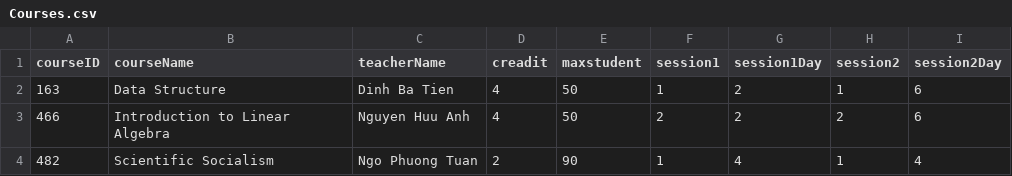
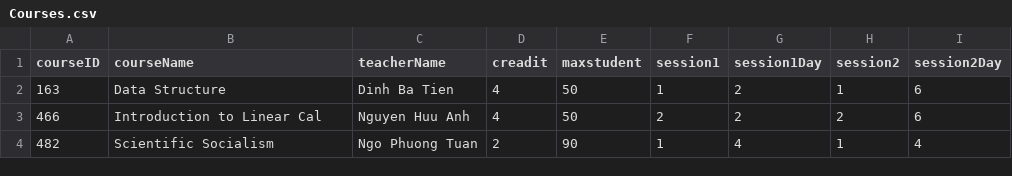
Before and after one commit to hoangteo0103/CS162-Team13-Project, a CSV file: Project1/Project1/SchoolYears/2020-2021/Semester3/Courses/Courses.csv, drawn as a sheet.

```diff
--- a/Project1/Project1/SchoolYears/2020-2021/Semester3/Courses/Courses.csv
+++ b/Project1/Project1/SchoolYears/2020-2021/Semester3/Courses/Courses.csv
@@ -2,3 +2,3 @@ courseID,courseName,teacherName,creadit,maxstudent,session1,session1Day,session2
 163,Data Structure,Dinh Ba Tien,4,50,1,2,1,6
-466,Introduction to Linear Algebra,Nguyen Huu Anh,4,50,2,2,2,6
+466,Introduction to Linear Cal,Nguyen Huu Anh,4,50,2,2,2,6
 482,Scientific Socialism,Ngo Phuong Tuan,2,90,1,4,1,4
```
Also changed, not shown: 22 other files.
